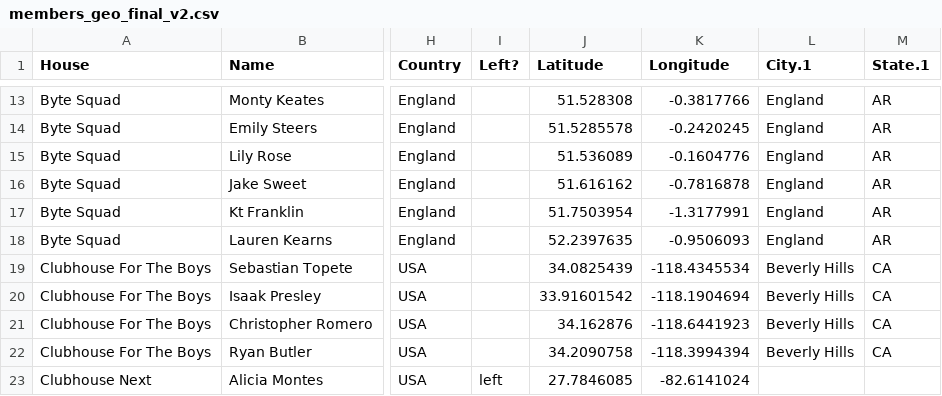
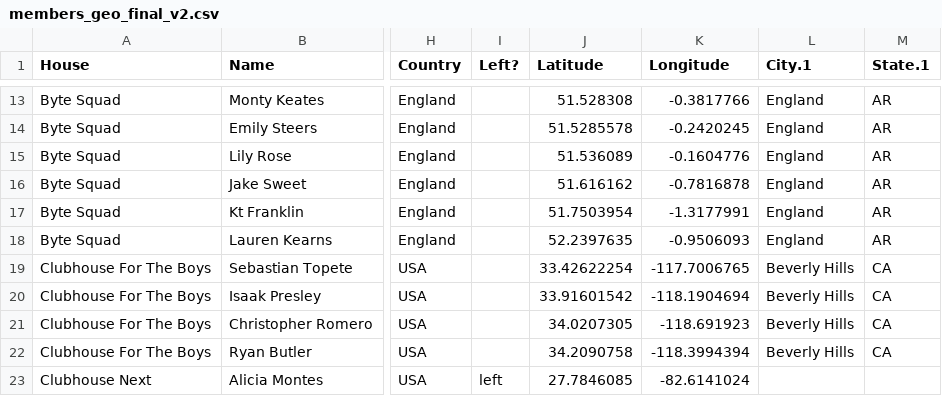
Before and after one commit to vastava/tiktok-mansions-map, a CSV file: members_geo_final_v2.csv, drawn as a sheet; only a part is shown, gaps mark what is left out; the diff names each change by its address in the sheet, - before the commit and + after, or states it on an @@ line.

Commit message:
fix pics

```diff
--- a/members_geo_final_v2.csv
+++ b/members_geo_final_v2.csv
-J19 (Latitude): 34.0825439
+J19 (Latitude): 33.42622254
-K19 (Longitude): -118.4345534
+K19 (Longitude): -117.7006765
-J21 (Latitude): 34.162876
+J21 (Latitude): 34.0207305
-K21 (Longitude): -118.6441923
+K21 (Longitude): -118.691923
```
